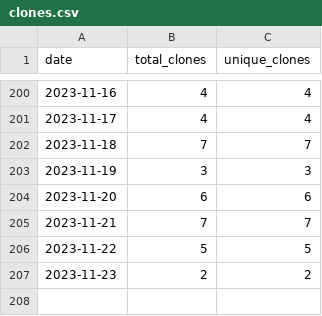
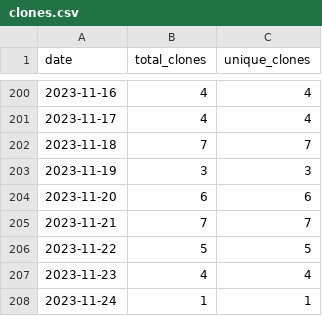
Before and after one commit to merrymitch/COMP5120, a CSV file: .traffic/clones.csv, drawn as a sheet; only a part is shown, gaps mark what is left out.

Commit message:
Updating repository traffic

```diff
--- a/.traffic/clones.csv
+++ b/.traffic/clones.csv
@@ -206,2 +206,3 @@ date,total_clones,unique_clones
 2023-11-22,5,5
-2023-11-23,2,2
+2023-11-23,4,4
+2023-11-24,1,1
```
Also changed, not shown: .traffic/views.csv, 3 other files.
